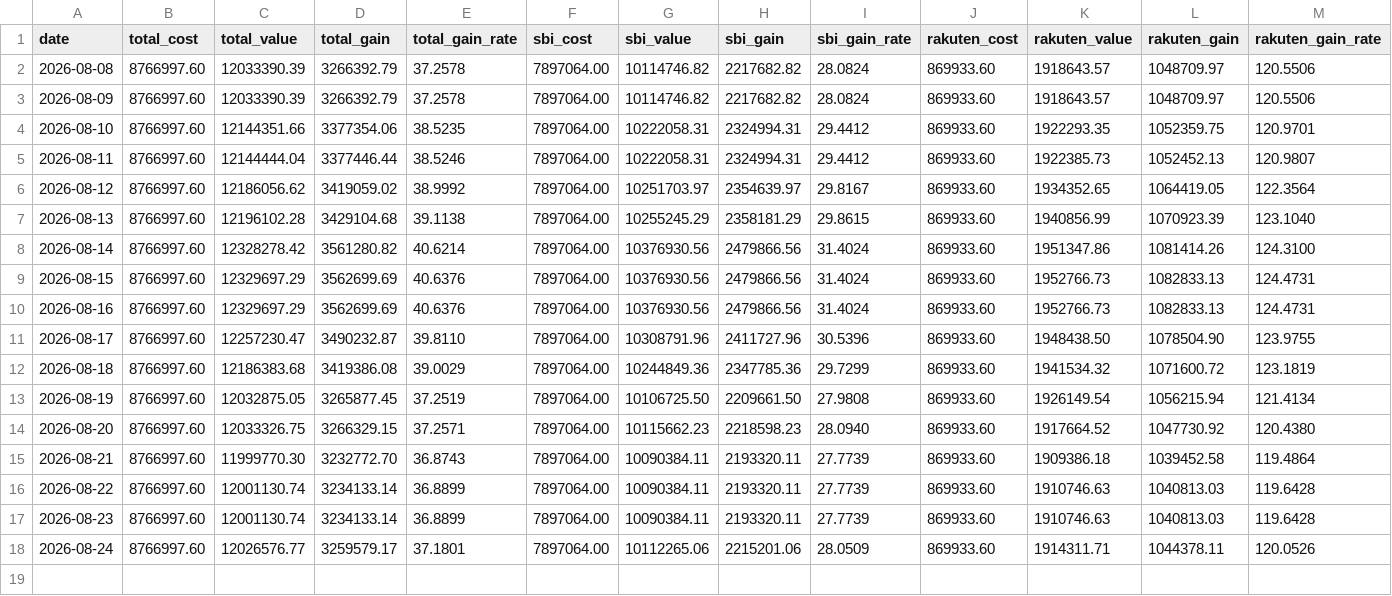
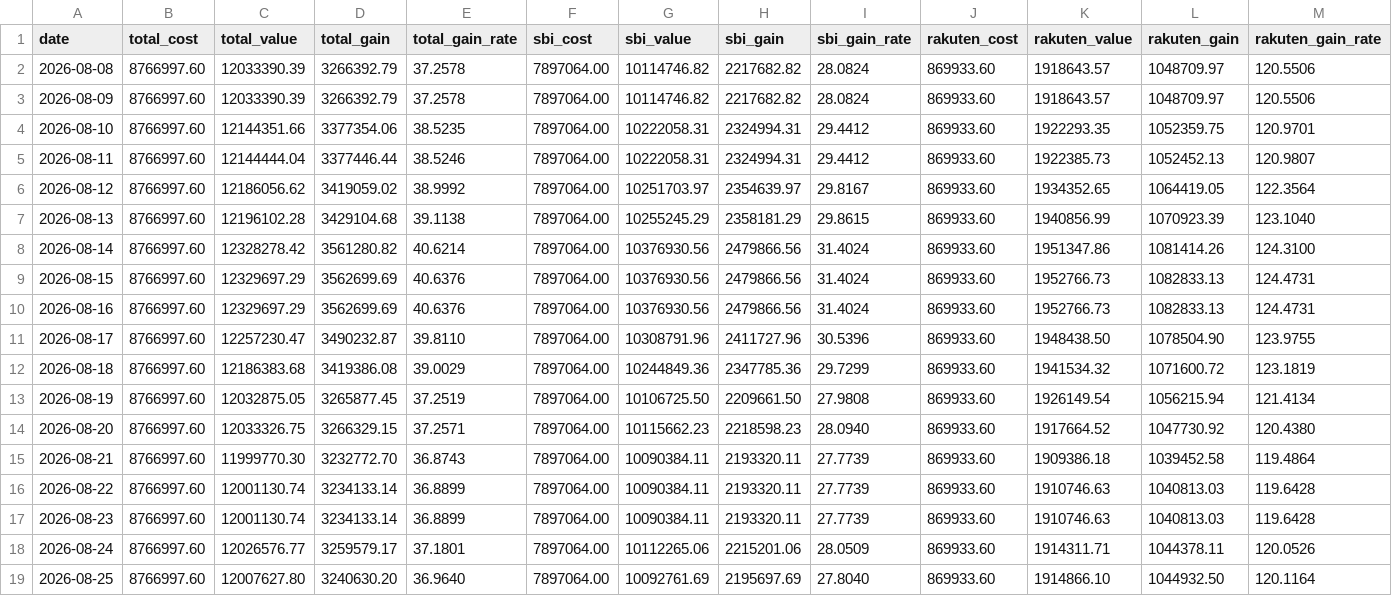
Before and after one commit to Yoshinori-Mizuno/toshi-report, a CSV file: history.csv, drawn as a sheet.

```diff
--- a/history.csv
+++ b/history.csv
@@ -18 +18,2 @@ date,total_cost,total_value,total_gain,total_gain_rate,sbi_cost,sbi_value,sbi_ga
 2026-08-24,8766997.60,12026576.77,3259579.17,37.1801,7897064.00,10112265.06,2215201.06,28.0509,869933.60,1914311.71,1044378.11,120.0526
+2026-08-25,8766997.60,12007627.80,3240630.20,36.9640,7897064.00,10092761.69,2195697.69,27.8040,869933.60,1914866.10,1044932.50,120.1164
```
Also changed, not shown: 2 other files.
